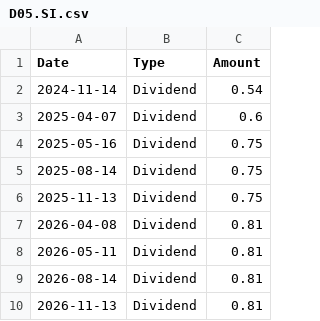
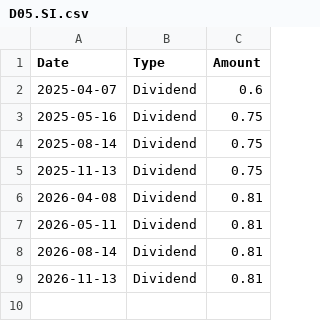
Before and after one commit to fran8c/stock-data, a CSV file: docs/data/dividends/D05.SI.csv, drawn as a sheet; the diff names each change by its address in the sheet, - before the commit and + after, or states it on an @@ line.

```diff
--- a/docs/data/dividends/D05.SI.csv
+++ b/docs/data/dividends/D05.SI.csv
-row 2: 2024-11-14 | Dividend | 0.54
```
Also changed, not shown: docs/data/prices/BN4.SI.csv, docs/data/prices/MRVL.csv, 26 other files.
